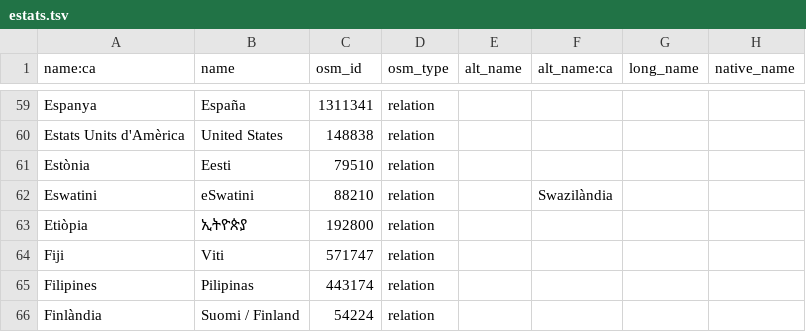
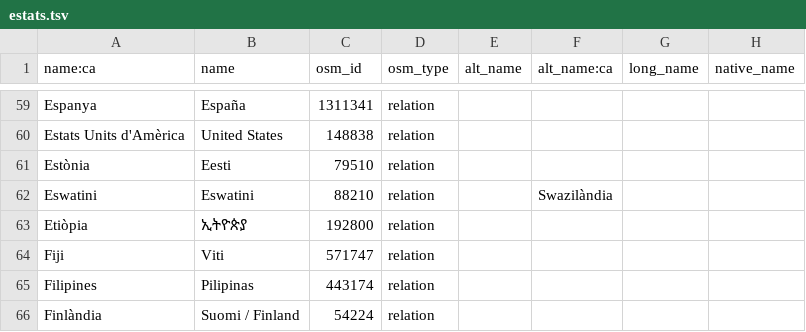
Before and after one commit to OSM-Catalan/monitorOSM, a TSV file: data-raw/estats.tsv, drawn as a sheet; only a part is shown, gaps mark what is left out; the diff names each change by its address in the sheet, - before the commit and + after, or states it on an @@ line.

```diff
--- a/data-raw/estats.tsv
+++ b/data-raw/estats.tsv
-B62 (name): eSwatini
+B62 (name): Eswatini
```
Also changed, not shown: 1 other file.
